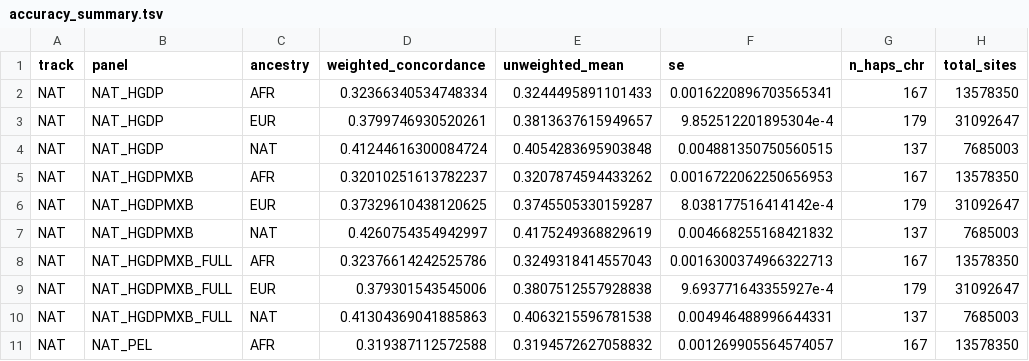
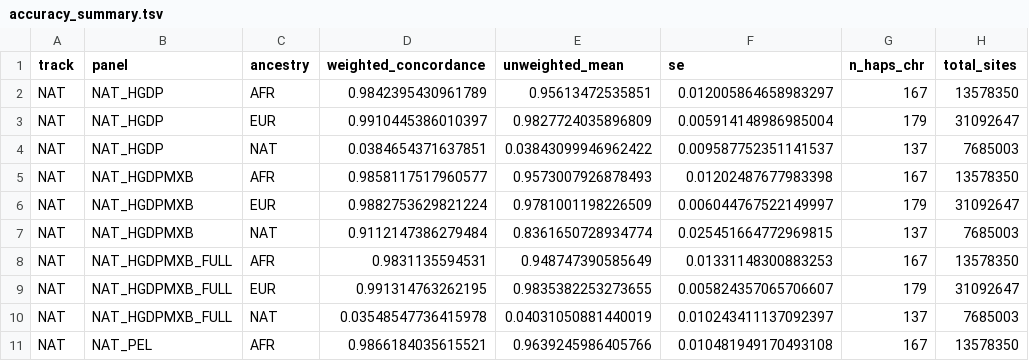
Before and after one commit to chrisrob3312/LAI-sims-accuracy, a TSV file: results/accuracy_pilot/accuracy_summary.tsv, drawn as a sheet; only a part is shown; the diff covers the shown part only.

```diff
--- a/results/accuracy_pilot/accuracy_summary.tsv
+++ b/results/accuracy_pilot/accuracy_summary.tsv
@@ -1,11 +1,11 @@
 track	panel	ancestry	weighted_concordance	unweighted_mean	se	n_haps_chr	total_sites
-NAT	NAT_HGDP	AFR	0.32366340534748334	0.3244495891101433	0.0016220896703565341	167	13578350
-NAT	NAT_HGDP	EUR	0.3799746930520261	0.3813637615949657	9.852512201895304e-4	179	31092647
-NAT	NAT_HGDP	NAT	0.41244616300084724	0.4054283695903848	0.004881350750560515	137	7685003
-NAT	NAT_HGDPMXB	AFR	0.32010251613782237	0.3207874594433262	0.0016722062250656953	167	13578350
-NAT	NAT_HGDPMXB	EUR	0.37329610438120625	0.3745505330159287	8.038177516414142e-4	179	31092647
-NAT	NAT_HGDPMXB	NAT	0.4260754354942997	0.4175249368829619	0.004668255168421832	137	7685003
-NAT	NAT_HGDPMXB_FULL	AFR	0.32376614242525786	0.3249318414557043	0.0016300374966322713	167	13578350
-NAT	NAT_HGDPMXB_FULL	EUR	0.379301543545006	0.3807512557928838	9.693771643355927e-4	179	31092647
-NAT	NAT_HGDPMXB_FULL	NAT	0.41304369041885863	0.4063215596781538	0.004946488996644331	137	7685003
-NAT	NAT_PEL	AFR	0.319387112572588	0.3194572627058832	0.001269905564574057	167	13578350
+NAT	NAT_HGDP	AFR	0.9842395430961789	0.95613472535851	0.012005864658983297	167	13578350
+NAT	NAT_HGDP	EUR	0.9910445386010397	0.9827724035896809	0.005914148986985004	179	31092647
+NAT	NAT_HGDP	NAT	0.0384654371637851	0.03843099946962422	0.009587752351141537	137	7685003
+NAT	NAT_HGDPMXB	AFR	0.9858117517960577	0.9573007926878493	0.01202487677983398	167	13578350
+NAT	NAT_HGDPMXB	EUR	0.9882753629821224	0.9781001198226509	0.006044767522149997	179	31092647
+NAT	NAT_HGDPMXB	NAT	0.9112147386279484	0.8361650728934774	0.025451664772969815	137	7685003
+NAT	NAT_HGDPMXB_FULL	AFR	0.9831135594531	0.948747390585649	0.01331148300883253	167	13578350
+NAT	NAT_HGDPMXB_FULL	EUR	0.991314763262195	0.9835382253273655	0.005824357065706607	179	31092647
+NAT	NAT_HGDPMXB_FULL	NAT	0.03548547736415978	0.04031050881440019	0.010243411137092397	137	7685003
+NAT	NAT_PEL	AFR	0.9866184035615521	0.9639245986405766	0.010481949170493108	167	13578350
```
Also changed, not shown: 68 edited cells elsewhere in this file, results/accuracy_pilot/accuracy_per_chr.tsv, results/accuracy_pilot/panel_vs_baseline.tsv, 7 other files.
